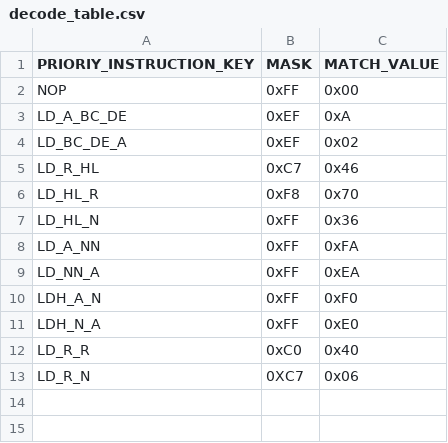
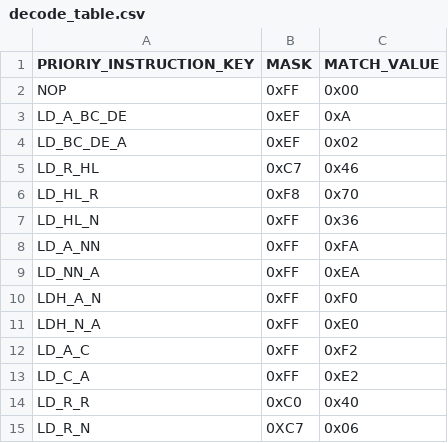
Before and after one commit to jiayeli-hualien/lotus-gbemu, a CSV file: src/lib/include/decode_table.csv, drawn as a sheet; the diff names each change by its address in the sheet, - before the commit and + after, or states it on an @@ line.

```diff
--- a/src/lib/include/decode_table.csv
+++ b/src/lib/include/decode_table.csv
+row 12: LD_A_C | 0xFF | 0xF2
+row 13: LD_C_A | 0xFF | 0xE2
```
Also changed, not shown: src/lib/include/instruction_table.csv, 4 other files.
